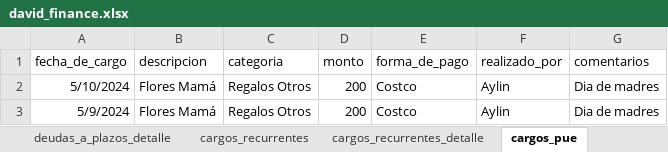
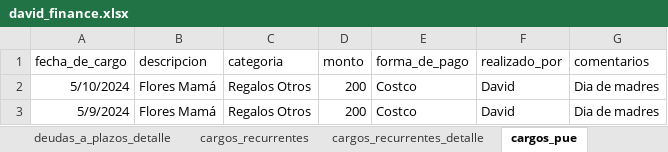
Before and after one commit to dehercar/finance_manager, an Excel workbook: david_finance.xlsx, sheet cargos_pue, drawn as a sheet; values as stored, in another font and other column widths than the file's, no borders; table styles not drawn; the diff names each change by its address in the sheet, - before the commit and + after, or states it on an @@ line.

```diff
--- a/david_finance.xlsx (sheet cargos_pue)
+++ b/david_finance.xlsx (sheet cargos_pue)
-F2:F3 (realizado_por): Aylin
+F2:F3 (realizado_por): David
```
Also changed, not shown: sheet historial_cargos, sheet cargos_recurrentes_detalle, sheet deudas_a_plazos_detalle, sheet ingresos_recurrentes_detalle, sheet cargos_recurrentes, sheet deudas_a_plazos, 2 more sheets, charts or pictures, 10 other files.
